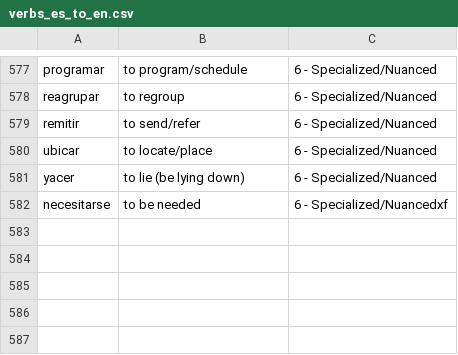
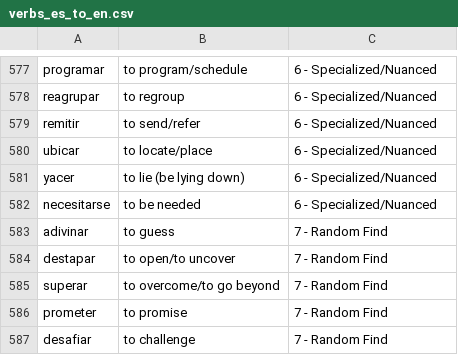
Before and after one commit to crmueller100/spanish-mochi-decks, a CSV file: data/verbs/verbs_es_to_en.csv, drawn as a sheet; only a part is shown, gaps mark what is left out.

```diff
--- a/data/verbs/verbs_es_to_en.csv
+++ b/data/verbs/verbs_es_to_en.csv
@@ -581,2 +581,7 @@ ubicar,to locate/place,6 - Specialized/Nuanced
 yacer,to lie (be lying down),6 - Specialized/Nuanced
-necesitarse,to be needed,6 - Specialized/Nuancedxf
+necesitarse,to be needed,6 - Specialized/Nuanced
+adivinar,to guess, 7 - Random Find
+destapar,to open/to uncover, 7 - Random Find
+superar,to overcome/to go beyond,7 - Random Find
+prometer,to promise,7 - Random Find
+desafiar,to challenge,7 - Random Find
```
Also changed, not shown: data/verbs/verbs_en_to_es.csv, 10 other files.
